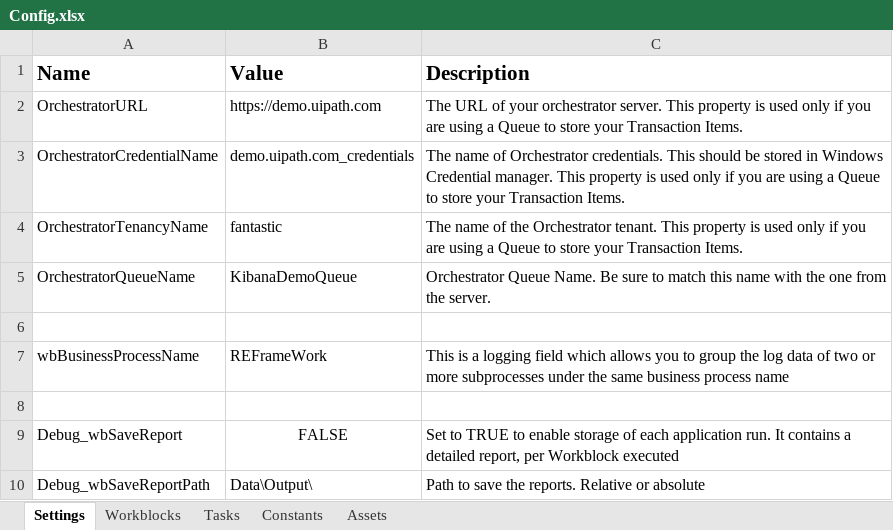
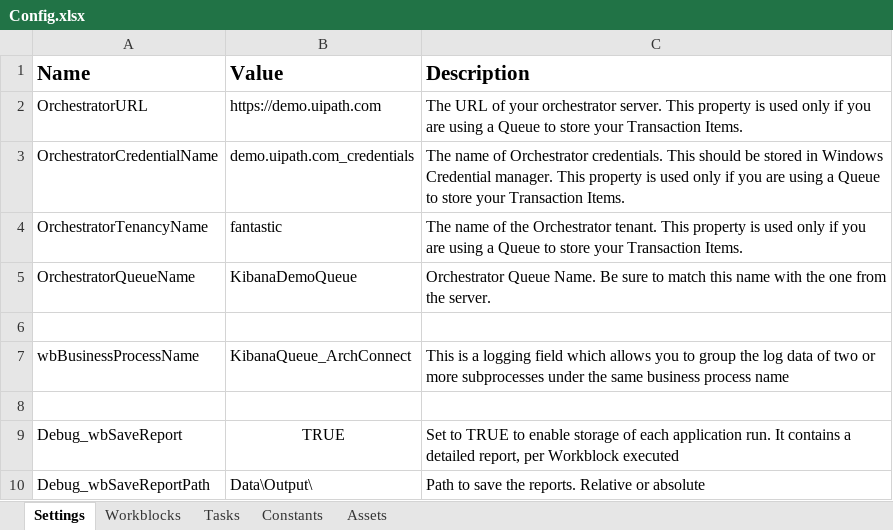
Before and after one commit to mihhdu/Enhanced-REFramework, an Excel workbook: Data/Config.xlsx, sheet Settings, drawn as a sheet; values as stored, in another font and other column widths than the file's, no borders; the diff names each change by its address in the sheet, - before the commit and + after, or states it on an @@ line.

Commit message:
Config.xslx setting change

```diff
--- a/Data/Config.xlsx (sheet Settings)
+++ b/Data/Config.xlsx (sheet Settings)
-B7 (Value): REFrameWork
+B7 (Value): KibanaQueue_ArchConnect
-B9 (Value): FALSE
+B9 (Value): TRUE
```
Also changed, not shown: sheet Tasks, 34 other files.
